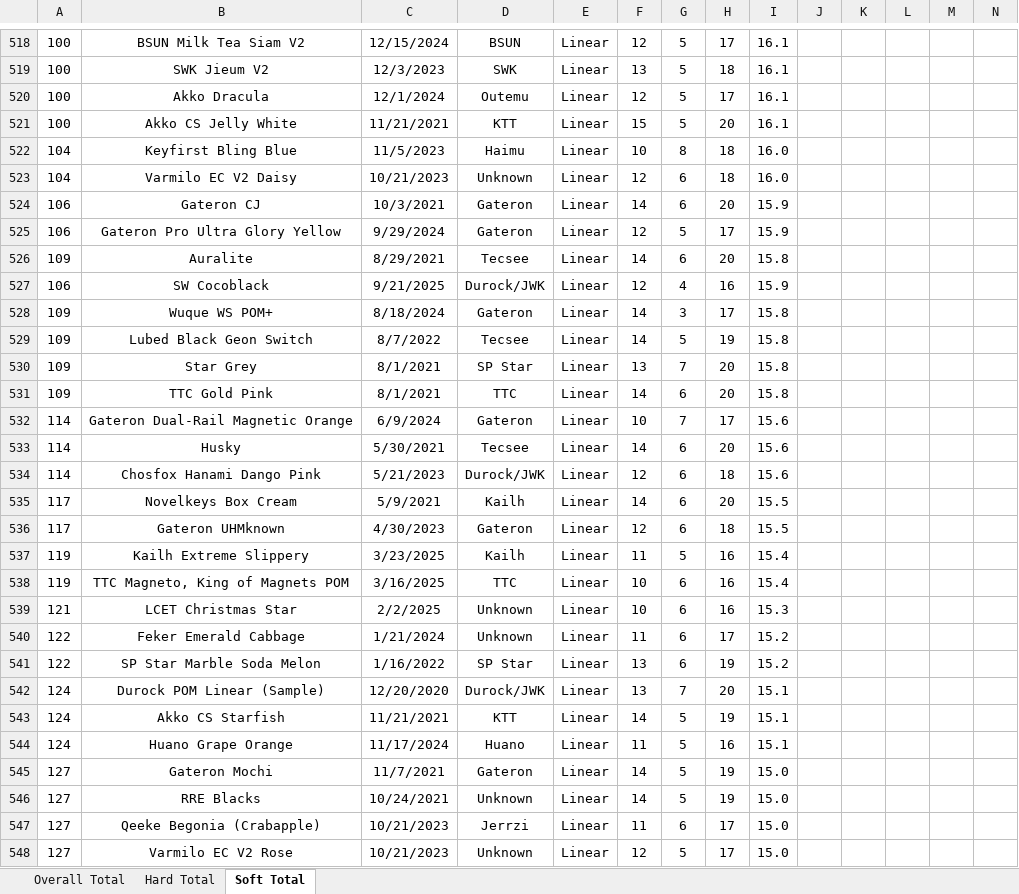
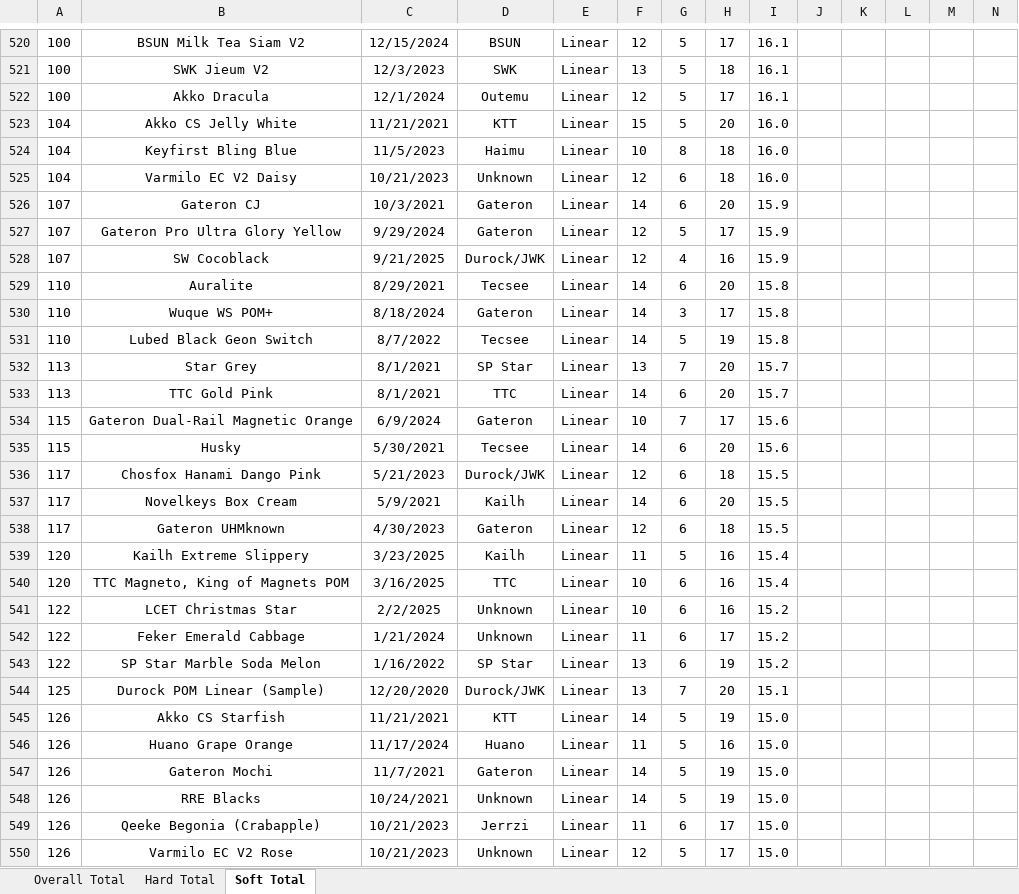
Before and after one commit to ThereminGoat/switch-scores, an Excel workbook: 1-Composite Score Sheet.xlsx, sheet Soft Total, drawn as a sheet; only a part is shown, gaps mark what is left out; values as stored, in another font and other column widths than the file's, no borders; charts and pictures not drawn; removed rows and columns are numbered as before the commit, all else as after; rows hold the shown columns only; the diff covers the shown part only; the diff names each change by its address in the sheet, - before the commit and + after, or states it on an @@ line.

```diff
--- a/1-Composite Score Sheet.xlsx (sheet Soft Total)
+++ b/1-Composite Score Sheet.xlsx (sheet Soft Total)
-A523: 100
+A523: 104
-I523: 16.1
+I523: 16.0
-A526:A527: 106
+A526:A527: 107
-row 526: 109 | Auralite | 8/29/2021 | Tecsee | Linear | 14 | 6 | 20 | 15.8
-A528: 106
+A528: 107
+row 529: 110 | Auralite | 8/29/2021 | Tecsee | Linear | 14 | 6 | 20 | 15.8
-A530:A531: 109
+A530:A531: 110
-A532:A533: 109
+A532:A533: 113
-I532:I533: 15.8
+I532:I533: 15.7
-A534:A535: 114
+A534:A535: 115
-A536: 114
+A536: 117
-I536: 15.6
+I536: 15.5
-A539:A540: 119
+A539:A540: 120
-A541: 121
+A541: 122
-I541: 15.3
+I541: 15.2
-A544: 124
+A544: 125
-A545:A546: 124
+A545:A546: 126
-I545:I546: 15.1
+I545:I546: 15.0
-A547:A550: 127
+A547:A550: 126
```
Also changed, not shown: 4 added rows, 2 removed rows and 667 edited cells elsewhere in this sheet, sheet Overall Total, sheet Hard Total, formulas that keep their value, 4 other files.
